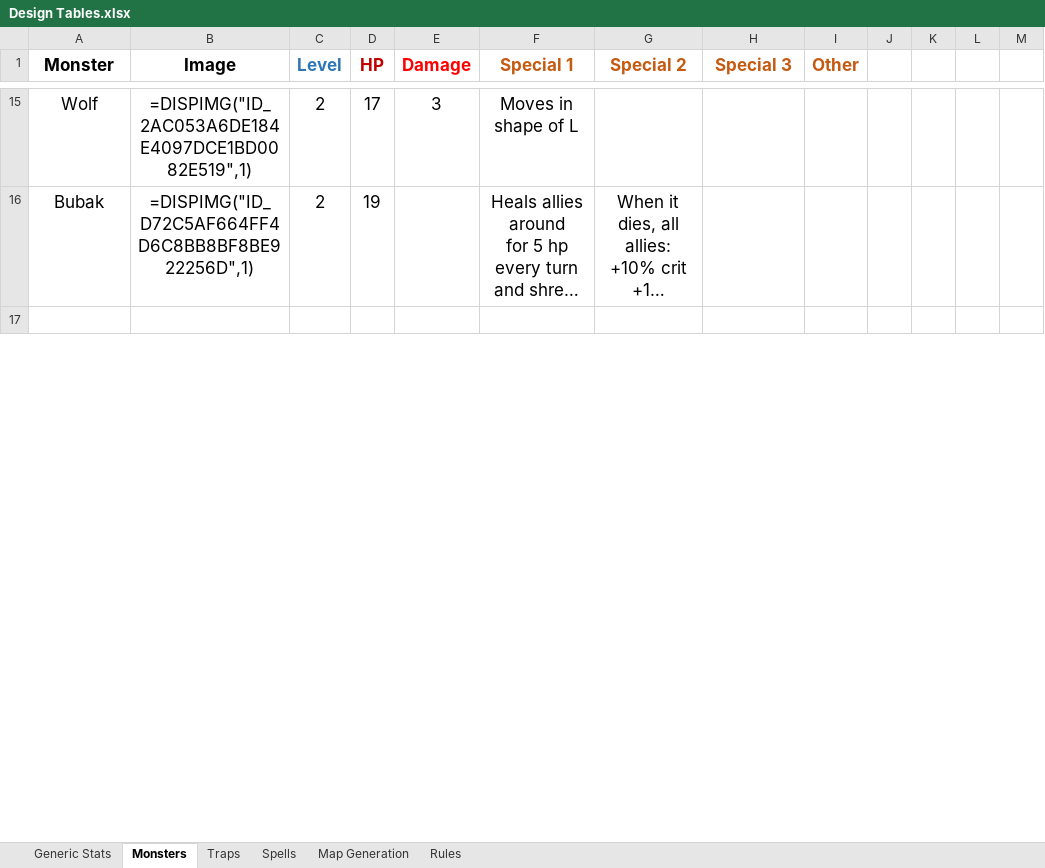
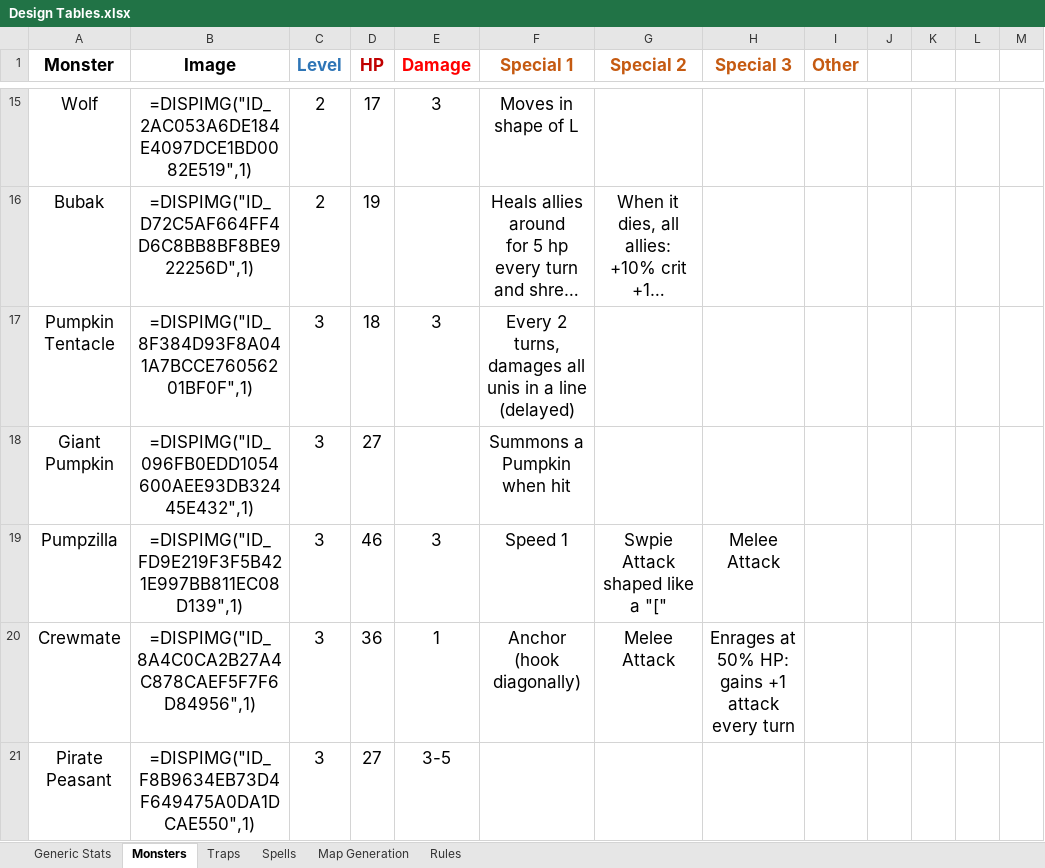
Before and after one commit to daverave1212/TaleAndAle, an Excel workbook: Design Tables.xlsx, sheet Monsters, drawn as a sheet; only a part is shown, gaps mark what is left out; the shorter side is filled out with more unchanged rows; long unchanged cells end in …; values as stored, in another font and other column widths than the file's, no borders; ↵ is a line break in a cell; the diff covers the shown part only; the diff names each change by its address in the sheet, - before the commit and + after, or states it on an @@ line.

Commit message:
Drew many monsters: - Water Elemental - Zombie - Lantern Ghoul - Beholder - Drider - Laser Crystal - Draining Crystal - Lightning Crystal - Void Crystal - Charging Crystal - Crystal Golem - Cyclops

```diff
--- a/Design Tables.xlsx (sheet Monsters)
+++ b/Design Tables.xlsx (sheet Monsters)
+row 17: Pumpkin Tentacle | =DISPIMG("ID_8F384D93F8A041A7BCCE76056201BF0F",1) | 3 | 18 | 3 | Every 2 turns, damages all unis in a line (delayed)
+row 18: Giant Pumpkin | =DISPIMG("ID_096FB0EDD1054600AEE93DB32445E432",1) | 3 | 27 |  | Summons a Pumpkin when hit
+row 19: Pumpzilla | =DISPIMG("ID_FD9E219F3F5B421E997BB811EC08D139",1) | 3 | 46 | 3 | Speed 1 | Swpie Attack shaped like a "[" | Melee Attack
+row 20: Crewmate | =DISPIMG("ID_8A4C0CA2B27A4C878CAEF5F7F6D84956",1) | 3 | 36 | 1 | Anchor (hook diagonally) | Melee Attack | Enrages at 50% HP: ↵ gains +1 attack every turn
+row 21: Pirate Peasant | =DISPIMG("ID_F8B9634EB73D4F649475A0DA1DCAE550",1) | 3 | 27 | 3-5
```
Also changed, not shown: 22 added rows, 2 moved rows and 13 edited cells elsewhere in this sheet, charts or pictures, 35 other files.
